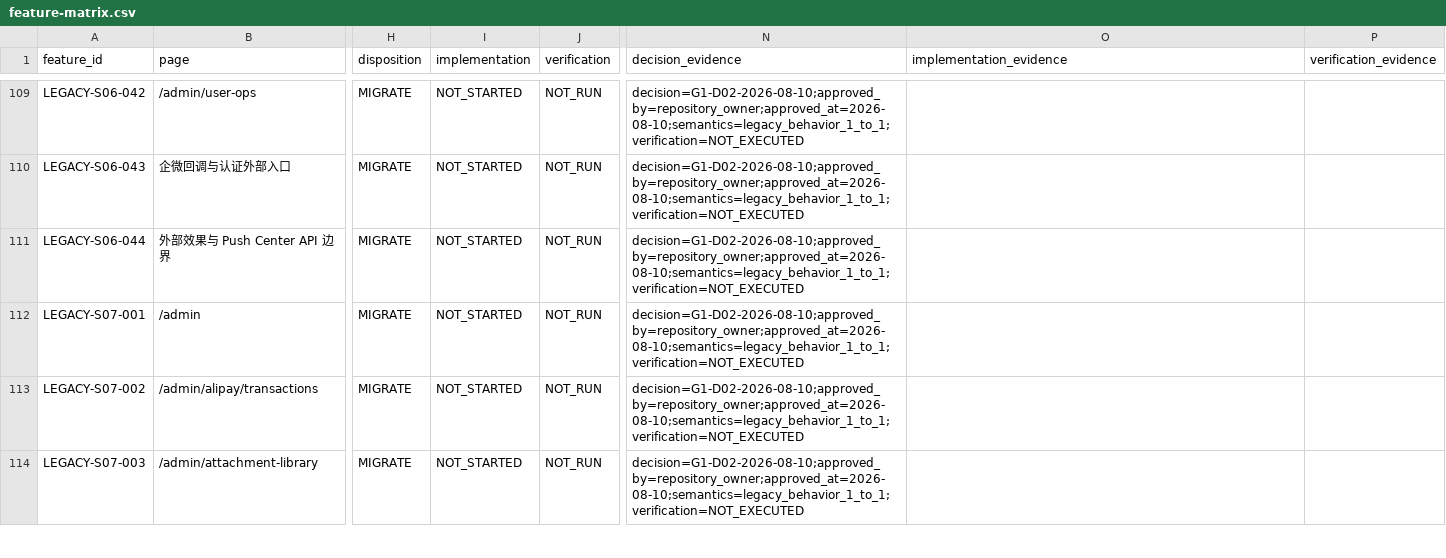
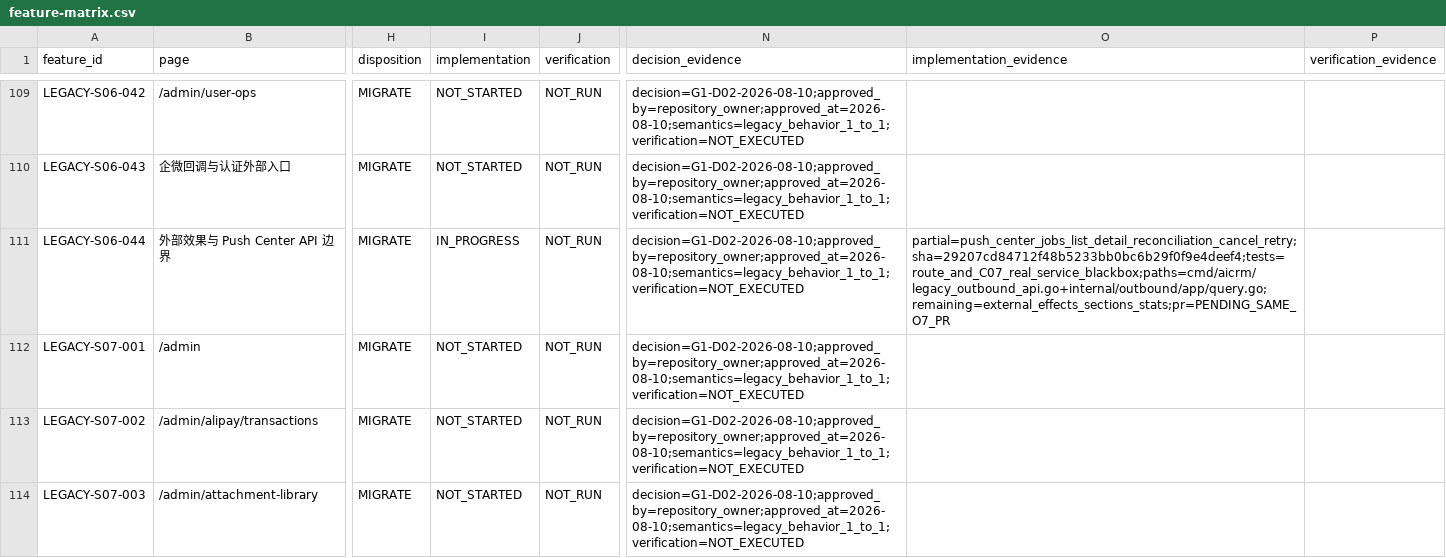
Before and after one commit to qianlan33333-png/AI-CRM-v2, a CSV file: docs/feature-matrix.csv, drawn as a sheet; only a part is shown, gaps mark what is left out; the diff names each change by its address in the sheet, - before the commit and + after, or states it on an @@ line.

Commit message:
docs(outbound): 固化 O7 路由与验收证据

```diff
--- a/docs/feature-matrix.csv
+++ b/docs/feature-matrix.csv
-I111 (implementation): NOT_STARTED
+I111 (implementation): IN_PROGRESS
-O111 (implementation_evidence): (empty)
+O111 (implementation_evidence): partial=push_center_jobs_list_detail_reconciliation_cancel_retry;sha=29207cd84712f48b5233bb0bc6b29f0f9e4deef4;tests=route_and_C07_real_service_blackbox;paths=cmd/aicrm/legacy_outbound_api.go+internal/outbound/app/query.go;remaining=external_effects_sections_stats;pr=PENDING_SAME_O7_PR
```
Also changed, not shown: 3 other files.
